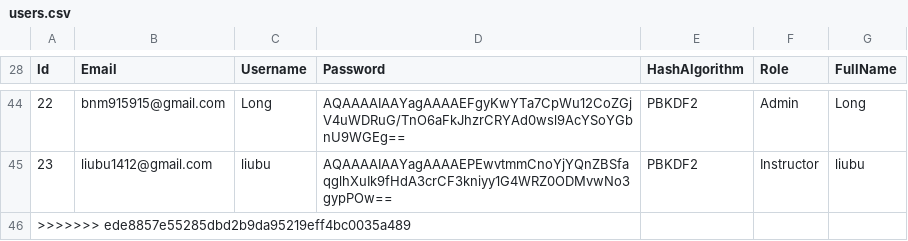
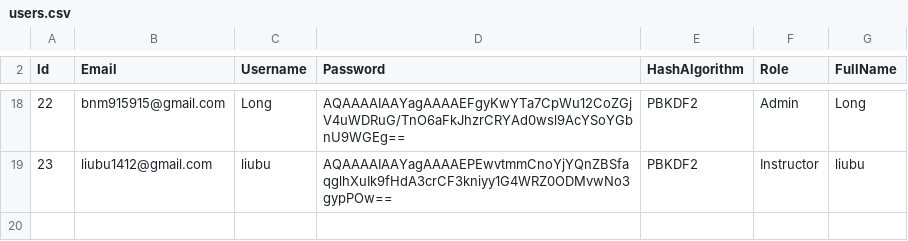
Before and after one commit to duonghd-dev/SIMS_FPT, a CSV file: CSV_DATA/users.csv, drawn as a sheet; only a part is shown, gaps mark what is left out; the diff covers the shown part only.

```diff
--- a/CSV_DATA/users.csv
+++ b/CSV_DATA/users.csv
@@ -45,2 +19 @@ Id,Email,Username,Password,HashAlgorithm,Role,FullName
 23,liubu1412@gmail.com,liubu,AQAAAAIAAYagAAAAEPEwvtmmCnoYjYQnZBSfaqglhXuIk9fHdA3crCF3kniyy1G4WRZ0ODMvwNo3gypPOw==,PBKDF2,Instructor,liubu
->>>>>>> ede8857e55285dbd2b9da95219eff4bc0035a489
```
Also changed, not shown: 26 removed rows and 1 edited cell elsewhere in this file, CSV_DATA/students.csv, CSV_DATA/subjects.csv, 9 other files.
